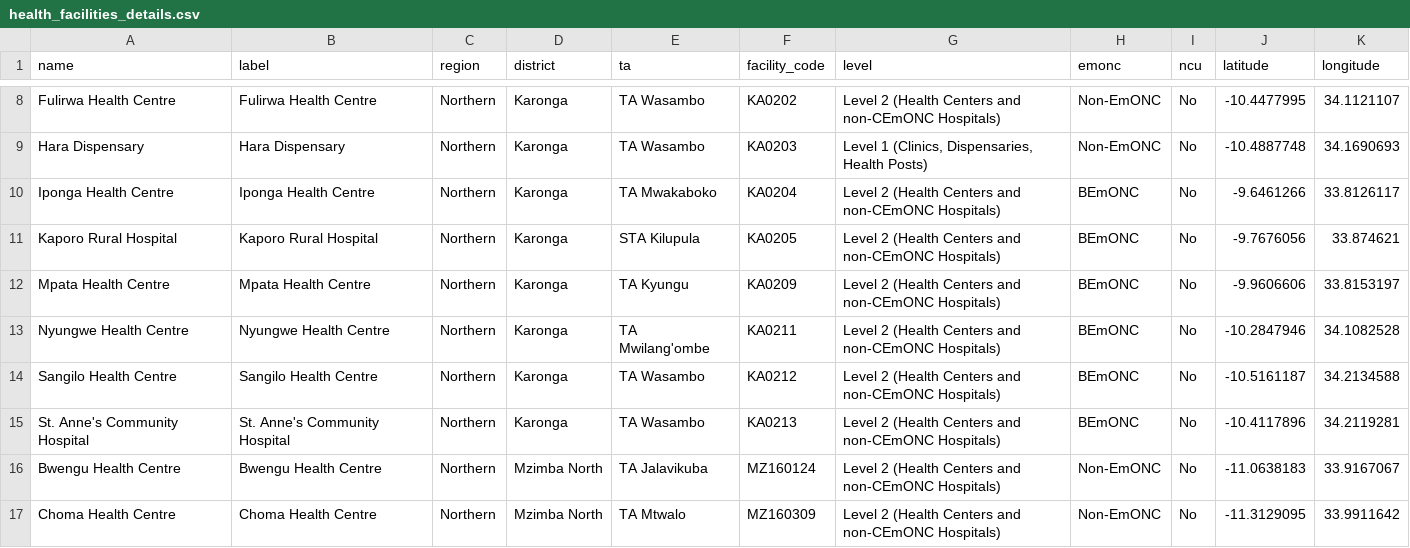
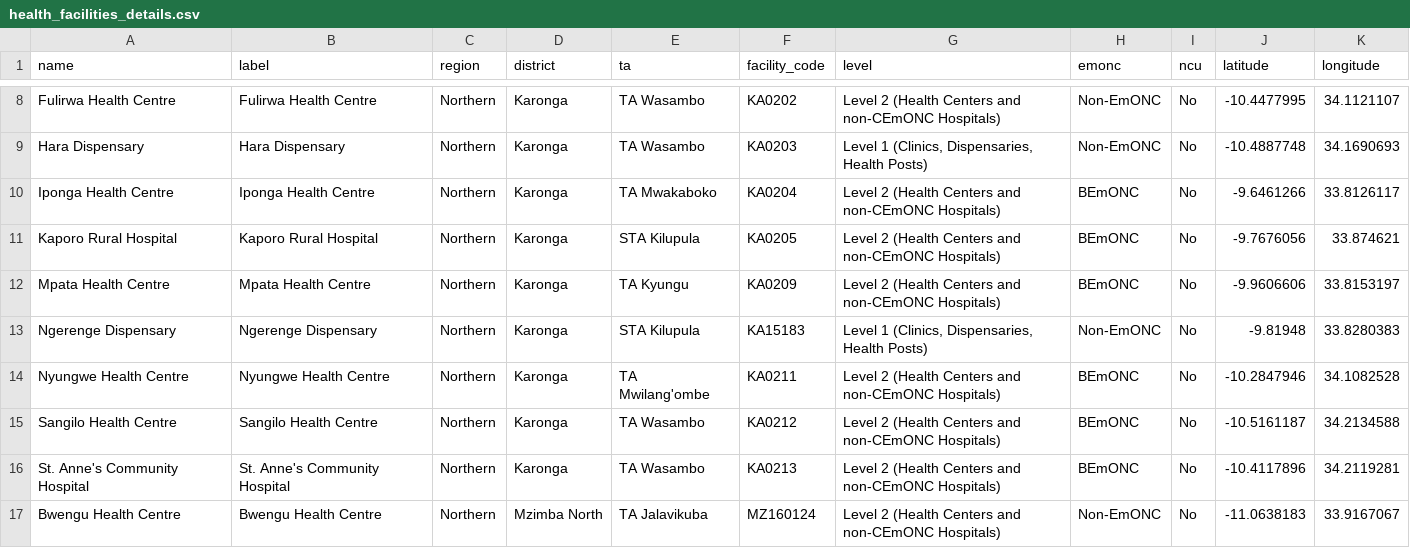
Before and after one commit to shinobi-hunter/kobo-media, a CSV file: health_facilities/health_facilities_details.csv, drawn as a sheet; only a part is shown, gaps mark what is left out; the shorter side is filled out with more unchanged rows; the diff names each change by its address in the sheet, - before the commit and + after, or states it on an @@ line.

Commit message:
Sync Official HF Registry

```diff
--- a/health_facilities/health_facilities_details.csv
+++ b/health_facilities/health_facilities_details.csv
+row 13: Ngerenge Dispensary | Ngerenge Dispensary | Northern | Karonga | STA Kilupula | KA15183 | Level 1 (Clinics, Dispensaries, Health Posts) | Non-EmONC | No | -9.81948 | 33.8280383
```
